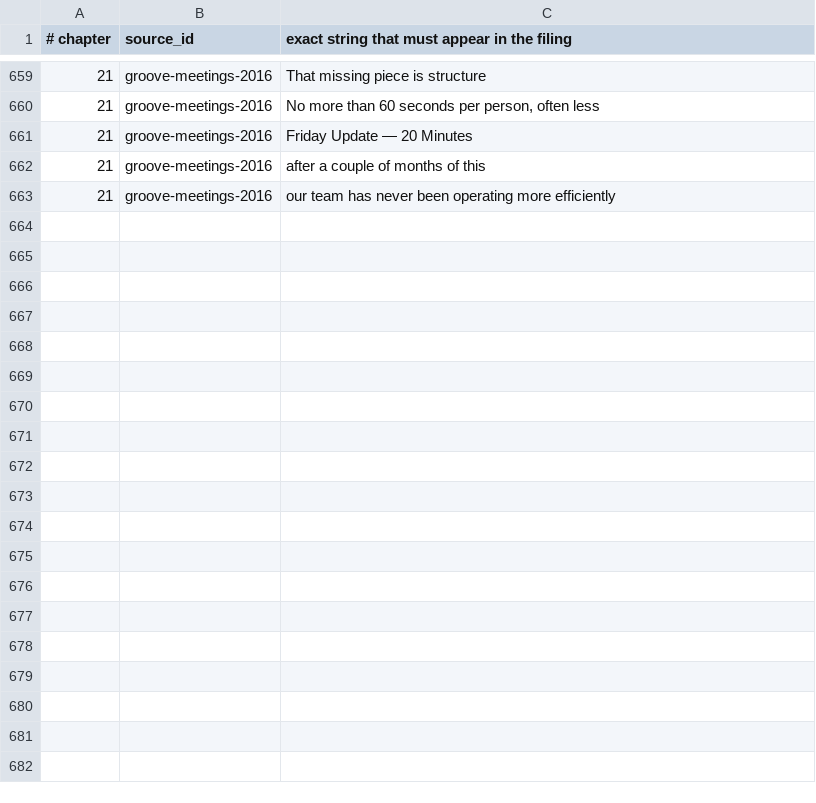
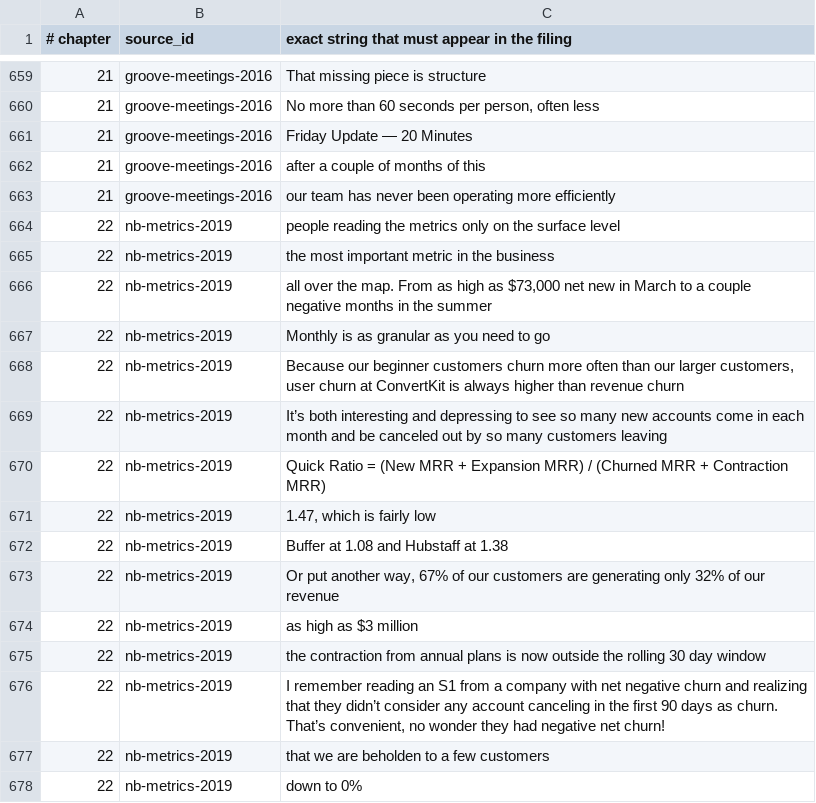
Before and after one commit to AnthonyKot/going-concern, a TSV file: checks/claims.tsv, drawn as a sheet; only a part is shown, gaps mark what is left out; the diff names each change by its address in the sheet, - before the commit and + after, or states it on an @@ line.

```diff
--- a/checks/claims.tsv
+++ b/checks/claims.tsv
+row 664: 22 | nb-metrics-2019 | people reading the metrics only on the surface level
+row 665: 22 | nb-metrics-2019 | the most important metric in the business
+row 666: 22 | nb-metrics-2019 | all over the map. From as high as $73,000 net new in March to a couple negative months in the summer
+row 667: 22 | nb-metrics-2019 | Monthly is as granular as you need to go
+row 668: 22 | nb-metrics-2019 | Because our beginner customers churn more often than our larger customers, user churn at ConvertKit is always higher than revenue churn
+row 669: 22 | nb-metrics-2019 | It’s both interesting and depressing to see so many new accounts come in each month and be canceled out by so many customers leaving
+row 670: 22 | nb-metrics-2019 | Quick Ratio = (New MRR + Expansion MRR) / (Churned MRR + Contraction MRR)
+row 671: 22 | nb-metrics-2019 | 1.47, which is fairly low
+row 672: 22 | nb-metrics-2019 | Buffer at 1.08 and Hubstaff at 1.38
+row 673: 22 | nb-metrics-2019 | Or put another way, 67% of our customers are generating only 32% of our revenue
+row 674: 22 | nb-metrics-2019 | as high as $3 million
+row 675: 22 | nb-metrics-2019 | the contraction from annual plans is now outside the rolling 30 day window
+row 676: 22 | nb-metrics-2019 | I remember reading an S1 from a company with net negative churn and realizing that they didn’t consider any account canceling in the first 90 days as churn. That’s convenient, no wonder they had negative net churn!
+row 677: 22 | nb-metrics-2019 | that we are beholden to a few customers
+row 678: 22 | nb-metrics-2019 | down to 0%
```
Also changed, not shown: 9 other files.
